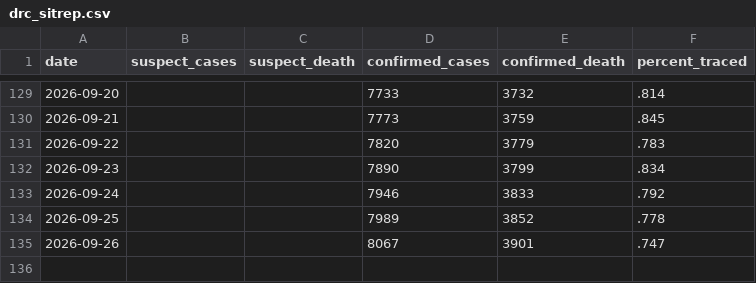
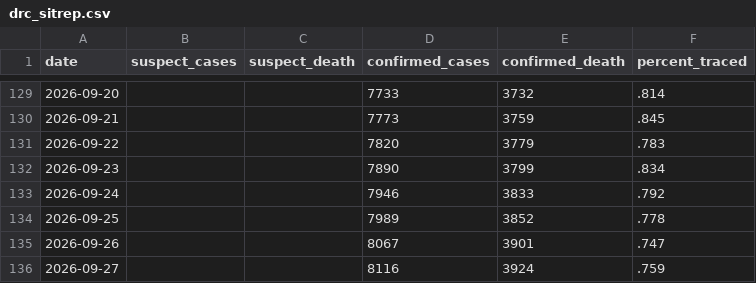
Before and after one commit to wzmli/ebola_2026, a CSV file: drc_sitrep.csv, drawn as a sheet; only a part is shown, gaps mark what is left out.

```diff
--- a/drc_sitrep.csv
+++ b/drc_sitrep.csv
@@ -135 +135,2 @@ date, suspect_cases, suspect_death, confirmed_cases, confirmed_death, percent_tr
 2026-09-26, , , 8067, 3901, .747
+2026-09-27, , , 8116, 3924, .759
```
Also changed, not shown: pt_sitrep.csv.
